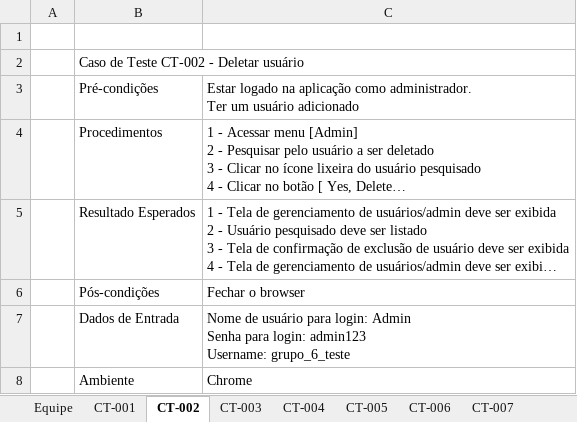
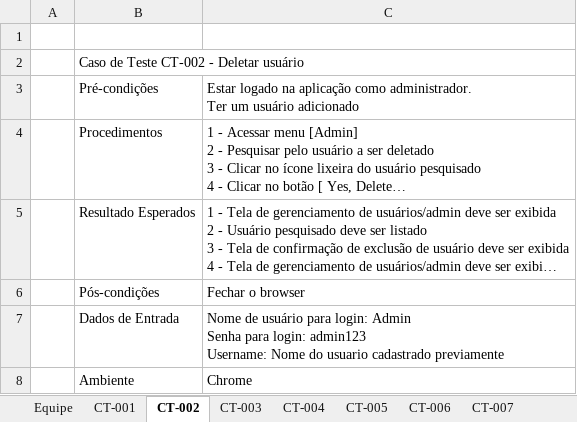
Before and after one commit to lsbss/orangehrmlive, an Excel workbook: CenariosDeTeste_Grupo6.xlsx, sheet CT-002, drawn as a sheet; long unchanged cells end in …; values as stored, in another font and other column widths than the file's, no borders; charts and pictures not drawn; ↵ is a line break in a cell; the diff names each change by its address in the sheet, - before the commit and + after, or states it on an @@ line.

Commit message:
Ajuste Final de Atualizacao de Cenarios de Teste

```diff
--- a/CenariosDeTeste_Grupo6.xlsx (sheet CT-002)
+++ b/CenariosDeTeste_Grupo6.xlsx (sheet CT-002)
-C7: …admin123 ↵ Username: grupo_6_teste
+C7: …admin123 ↵ Username: Nome do usuario cadastrado previamente
```
Also changed, not shown: sheet CT-004, sheet CT-001, sheet CT-003, sheet CT-005, sheet CT-006, 12 other files.
